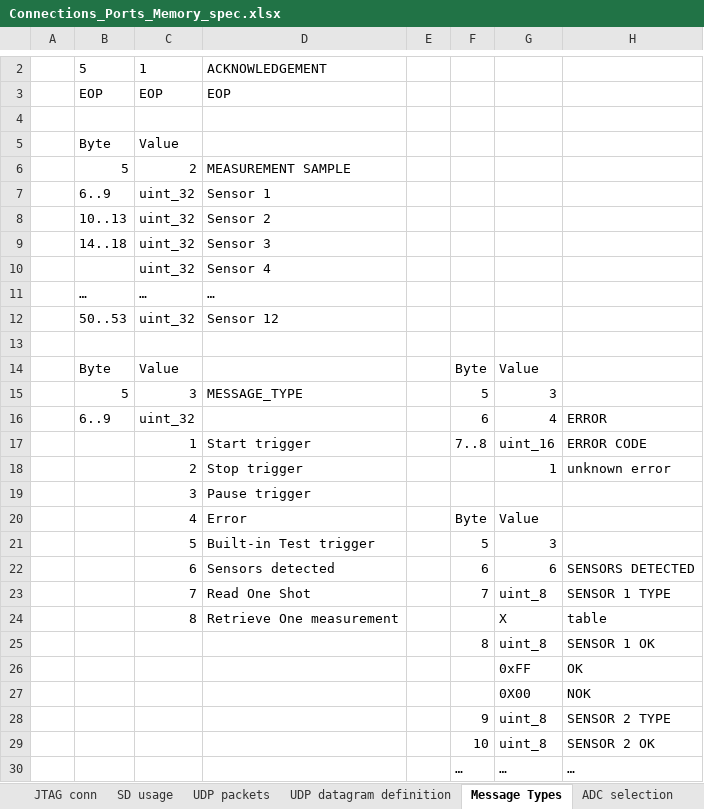
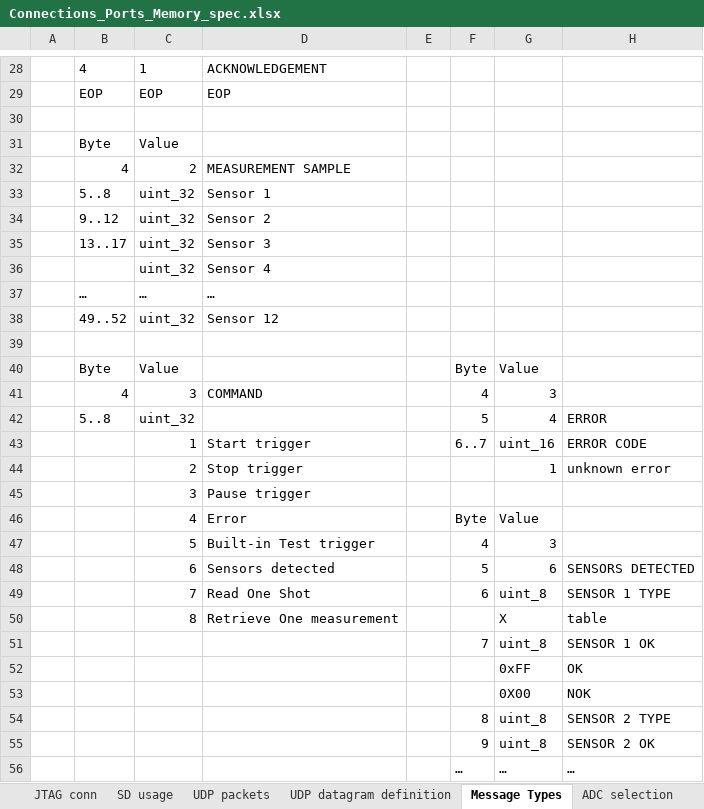
Before and after one commit to Yourigh/FRA_Sensor_platform, an Excel workbook: 1-SystemDocs/Connections_Ports_Memory_spec.xlsx, sheet Message Types, drawn as a sheet; only a part is shown, gaps mark what is left out; values as stored, in another font and other column widths than the file's, no borders; removed rows and columns are numbered as before the commit, all else as after; the diff covers the shown part only; the diff names each change by its address in the sheet, - before the commit and + after, or states it on an @@ line.

```diff
--- a/1-SystemDocs/Connections_Ports_Memory_spec.xlsx (sheet Message Types)
+++ b/1-SystemDocs/Connections_Ports_Memory_spec.xlsx (sheet Message Types)
-B28: 5
+B28: 4
-B32: 5
+B32: 4
-B33: 6..9
+B33: 5..8
-B34: 10..13
+B34: 9..12
-B35: 14..18
+B35: 13..17
-B38: 50..53
+B38: 49..52
-row 15:  | 5 | 3 | MESSAGE_TYPE |  | 5 | 3
+row 41:  | 4 | 3 | COMMAND |  | 4 | 3
-B42: 6..9
+B42: 5..8
-F42: 6
+F42: 5
-F43: 7..8
+F43: 6..7
-F47: 5
+F47: 4
-F48: 6
+F48: 5
-F49: 7
+F49: 6
-F51: 8
+F51: 7
-F54: 9
+F54: 8
-F55: 10
+F55: 9
```
Also changed, not shown: 26 added rows and 2 edited cells elsewhere in this sheet, sheet UDP datagram definition, charts or pictures, 8 other files.
